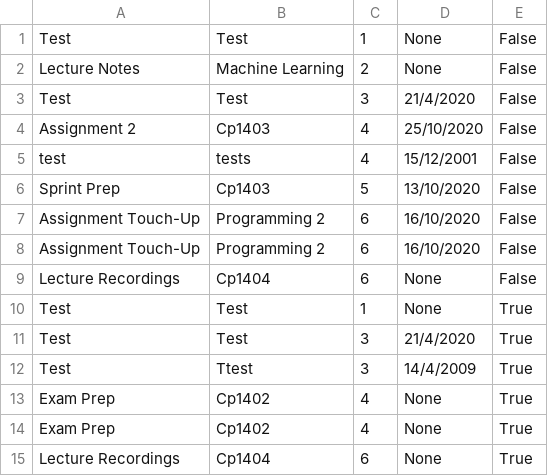
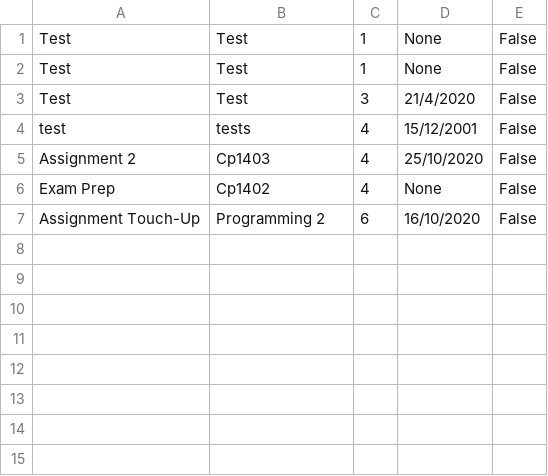
Before and after one commit to calebwebster/task-tracker, a CSV file: version2/patch1/tasks.csv, drawn as a sheet.

```diff
--- a/version2/patch1/tasks.csv
+++ b/version2/patch1/tasks.csv
@@ -1,15 +1,7 @@
 Test,Test,1,None,False
-Lecture Notes,Machine Learning,2,None,False
+Test,Test,1,None,False
 Test,Test,3,21/4/2020,False
+test,tests,4,15/12/2001,False
 Assignment 2,Cp1403,4,25/10/2020,False
-test,tests,4,15/12/2001,False
-Sprint Prep,Cp1403,5,13/10/2020,False
+Exam Prep,Cp1402,4,None,False
 Assignment Touch-Up,Programming 2,6,16/10/2020,False
-Assignment Touch-Up,Programming 2,6,16/10/2020,False
-Lecture Recordings,Cp1404,6,None,False
-Test,Test,1,None,True
-Test,Test,3,21/4/2020,True
-Test,Ttest,3,14/4/2009,True
-Exam Prep,Cp1402,4,None,True
-Exam Prep,Cp1402,4,None,True
-Lecture Recordings,Cp1404,6,None,True
```
Also changed, not shown: 3 other files.
